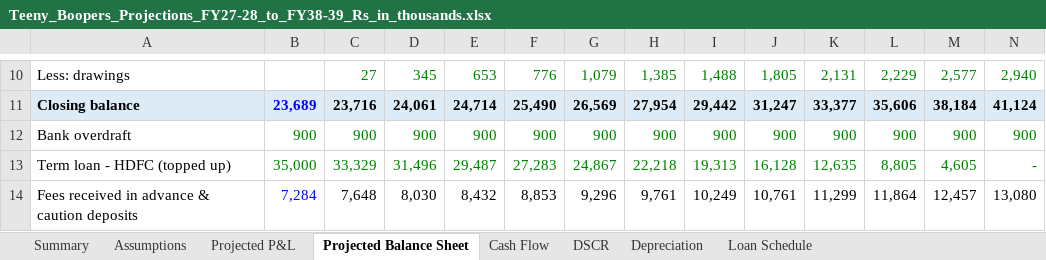
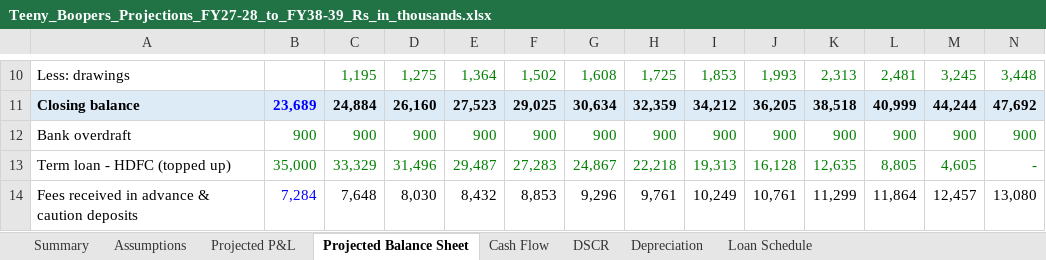
Before and after one commit to bvrauditteam/bvrauditteam.github.io, an Excel workbook: projections/Teeny_Boopers_Projections_FY27-28_to_FY38-39_Rs_in_thousands.xlsx, sheet Projected Balance Sheet, drawn as a sheet; only a part is shown, gaps mark what is left out; values as stored, in another font and other column widths than the file's, no borders; the diff covers the shown part only; the diff names each change by its address in the sheet, - before the commit and + after, or states it on an @@ line.

```diff
--- a/projections/Teeny_Boopers_Projections_FY27-28_to_FY38-39_Rs_in_thousands.xlsx (sheet Projected Balance Sheet)
+++ b/projections/Teeny_Boopers_Projections_FY27-28_to_FY38-39_Rs_in_thousands.xlsx (sheet Projected Balance Sheet)
-C10: 27
+C10: 1,195
-D10: 345
+D10: 1,275
-E10: 653
+E10: 1,364
-F10: 776
+F10: 1,502
-G10: 1,079
+G10: 1,608
-H10: 1,385
+H10: 1,725
-I10: 1,488
+I10: 1,853
-J10: 1,805
+J10: 1,993
-K10: 2,131
+K10: 2,313
-L10: 2,229
+L10: 2,481
-M10: 2,577
+M10: 3,245
-N10: 2,940
+N10: 3,448
-C11: 23,716
+C11: 24,884
-D11: 24,061
+D11: 26,160
-E11: 24,714
+E11: 27,523
-F11: 25,490
+F11: 29,025
-G11: 26,569
+G11: 30,634
-H11: 27,954
+H11: 32,359
-I11: 29,442
+I11: 34,212
-J11: 31,247
+J11: 36,205
-K11: 33,377
+K11: 38,518
-L11: 35,606
+L11: 40,999
-M11: 38,184
+M11: 44,244
-N11: 41,124
+N11: 47,692
```
Also changed, not shown: 2 added rows, 1 removed row and 61 edited cells elsewhere in this sheet, sheet Depreciation, sheet Projected P&L, sheet Cash Flow, sheet Summary, sheet DSCR, sheet Assumptions, formulas that keep their value, projections/Teeny_Boopers_Projections_FY27-28_to_FY38-39.xlsx, 2 other files.
